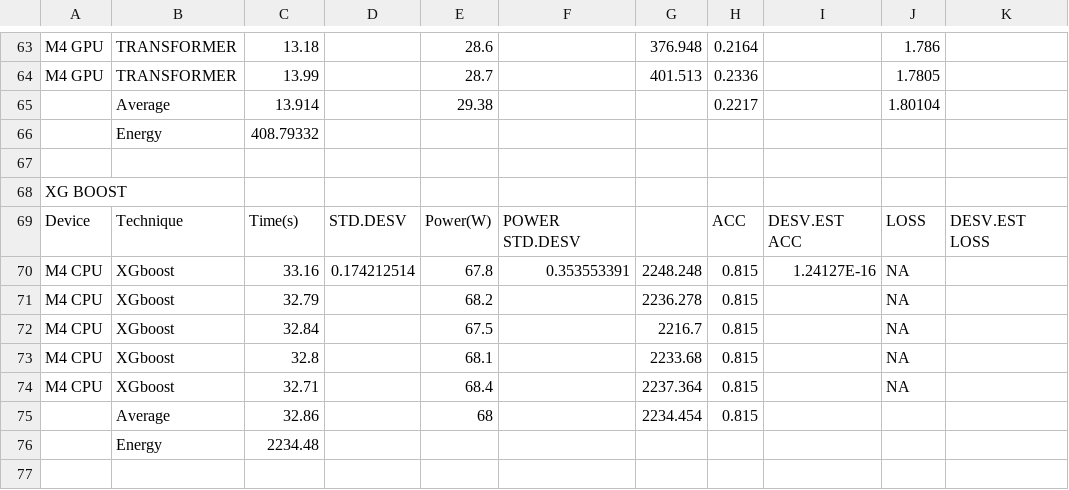
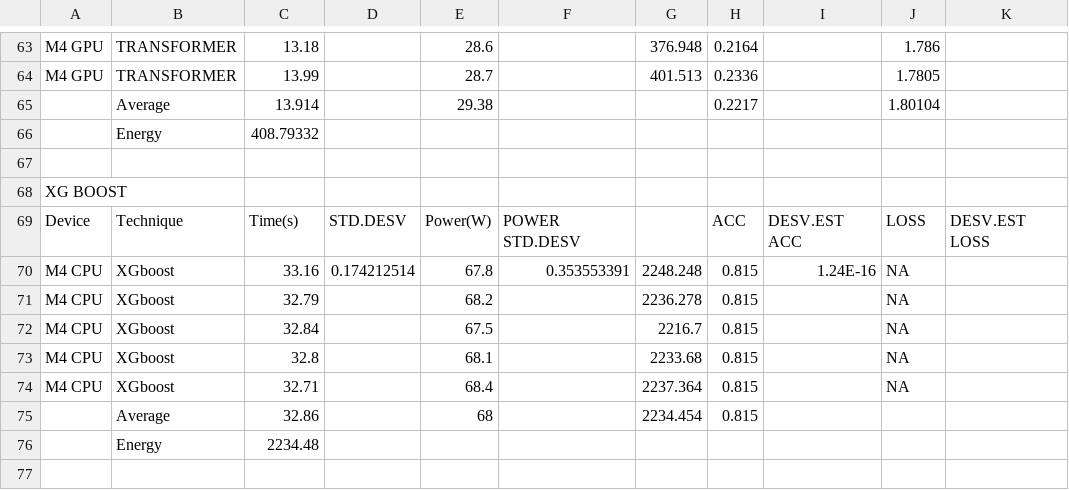
Before and after one commit to OscarHSierra/cpu-gpu-training-benchmark, a CSV file: M4DATA.csv, drawn as a sheet; only a part is shown, gaps mark what is left out.

Commit message:
Add files via upload

```diff
--- a/M4DATA.csv
+++ b/M4DATA.csv
@@ -69,3 +69,3 @@ XG BOOST;;;;;;;;;;
 Device;Technique;Time(s);STD.DESV;Power(W);POWER STD.DESV;;ACC;DESV.EST ACC;LOSS;DESV.EST LOSS
-M4 CPU;XGboost;33.16;0.174212514;67.8;0.353553391;2248.248;0.815;1.24127E-16;NA;
+M4 CPU;XGboost;33.16;0.174212514;67.8;0.353553391;2248.248;0.815;1.24E-16;NA;
 M4 CPU;XGboost;32.79;;68.2;;2236.278;0.815;;NA;
```
